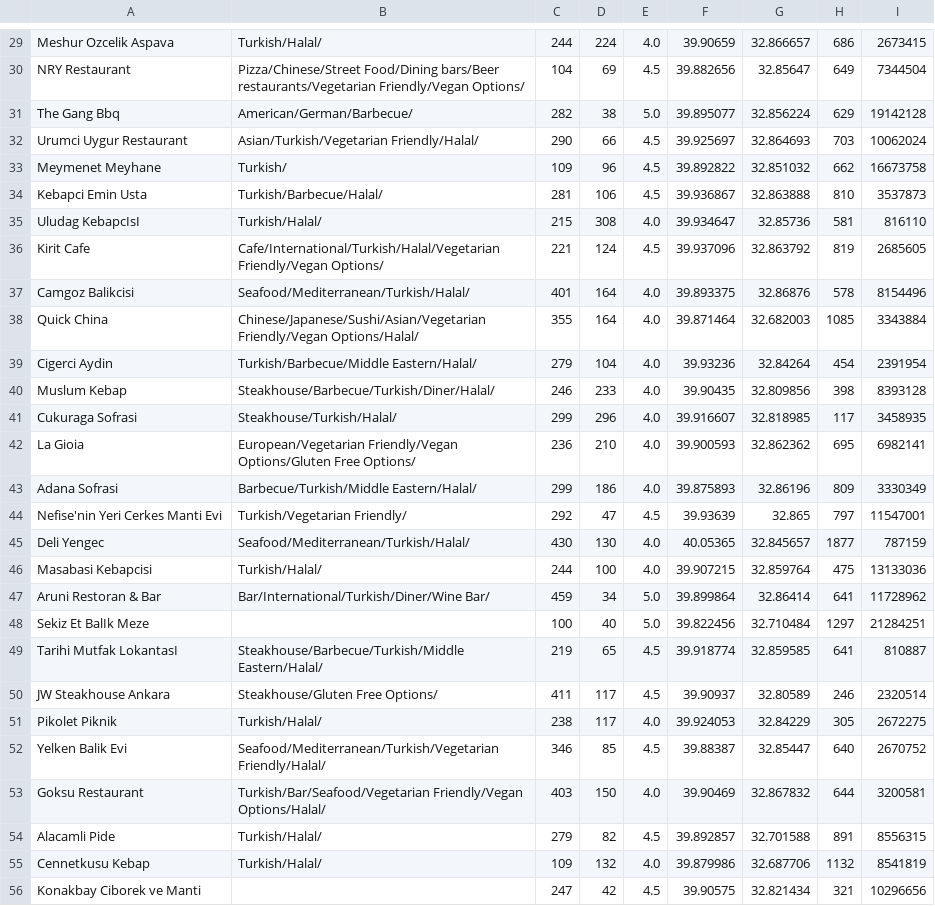
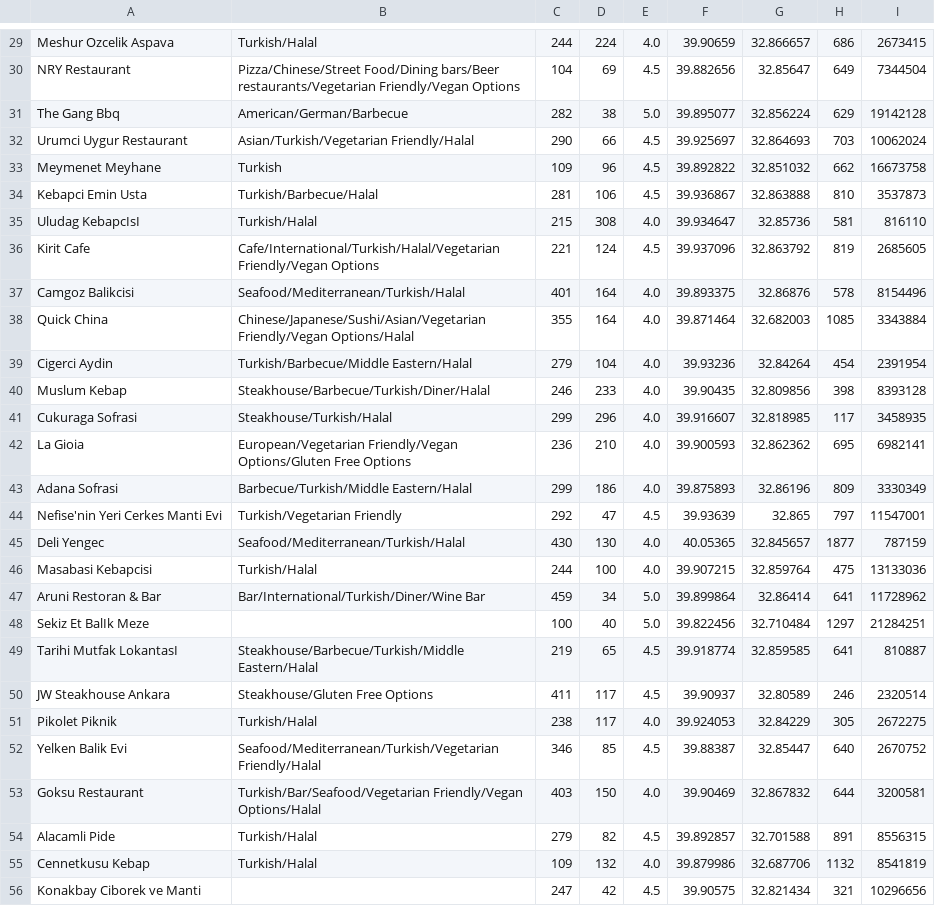
Before and after one commit to omerfarukpolat/DineWiser, a CSV file: restaurants.csv, drawn as a sheet; only a part is shown, gaps mark what is left out; the diff covers the shown part only; the diff names each change by its address in the sheet, - before the commit and + after, or states it on an @@ line.

```diff
--- a/restaurants.csv
+++ b/restaurants.csv
-B29: Turkish/Halal/
+B29: Turkish/Halal
-B30: …restaurants/Vegetarian Friendly/Vegan Options/
+B30: …restaurants/Vegetarian Friendly/Vegan Options
-B31: American/German/Barbecue/
+B31: American/German/Barbecue
-B32: Asian/Turkish/Vegetarian Friendly/Halal/
+B32: Asian/Turkish/Vegetarian Friendly/Halal
-B33: Turkish/
+B33: Turkish
-B34: Turkish/Barbecue/Halal/
+B34: Turkish/Barbecue/Halal
-B35: Turkish/Halal/
+B35: Turkish/Halal
-B36: Cafe/International/Turkish/Halal/Vegetarian Friendly/Vegan Options/
+B36: Cafe/International/Turkish/Halal/Vegetarian Friendly/Vegan Options
-B37: Seafood/Mediterranean/Turkish/Halal/
+B37: Seafood/Mediterranean/Turkish/Halal
-B38: Chinese/Japanese/Sushi/Asian/Vegetarian Friendly/Vegan Options/Halal/
+B38: Chinese/Japanese/Sushi/Asian/Vegetarian Friendly/Vegan Options/Halal
-B39: Turkish/Barbecue/Middle Eastern/Halal/
+B39: Turkish/Barbecue/Middle Eastern/Halal
-B40: Steakhouse/Barbecue/Turkish/Diner/Halal/
+B40: Steakhouse/Barbecue/Turkish/Diner/Halal
-B41: Steakhouse/Turkish/Halal/
+B41: Steakhouse/Turkish/Halal
-B42: …Options/Gluten Free Options/
+B42: …Options/Gluten Free Options
-B43: Barbecue/Turkish/Middle Eastern/Halal/
+B43: Barbecue/Turkish/Middle Eastern/Halal
-B44: Turkish/Vegetarian Friendly/
+B44: Turkish/Vegetarian Friendly
-B45: Seafood/Mediterranean/Turkish/Halal/
+B45: Seafood/Mediterranean/Turkish/Halal
-B46: Turkish/Halal/
+B46: Turkish/Halal
-B47: Bar/International/Turkish/Diner/Wine Bar/
+B47: Bar/International/Turkish/Diner/Wine Bar
-B49: Steakhouse/Barbecue/Turkish/Middle Eastern/Halal/
+B49: Steakhouse/Barbecue/Turkish/Middle Eastern/Halal
-B50: Steakhouse/Gluten Free Options/
+B50: Steakhouse/Gluten Free Options
-B51: Turkish/Halal/
+B51: Turkish/Halal
-B52: Seafood/Mediterranean/Turkish/Vegetarian Friendly/Halal/
+B52: Seafood/Mediterranean/Turkish/Vegetarian Friendly/Halal
-B53: Turkish/Bar/Seafood/Vegetarian Friendly/Vegan Options/Halal/
+B53: Turkish/Bar/Seafood/Vegetarian Friendly/Vegan Options/Halal
-B54:B55: Turkish/Halal/
+B54:B55: Turkish/Halal
```
Also changed, not shown: 151 edited cells elsewhere in this file, 3 other files.
